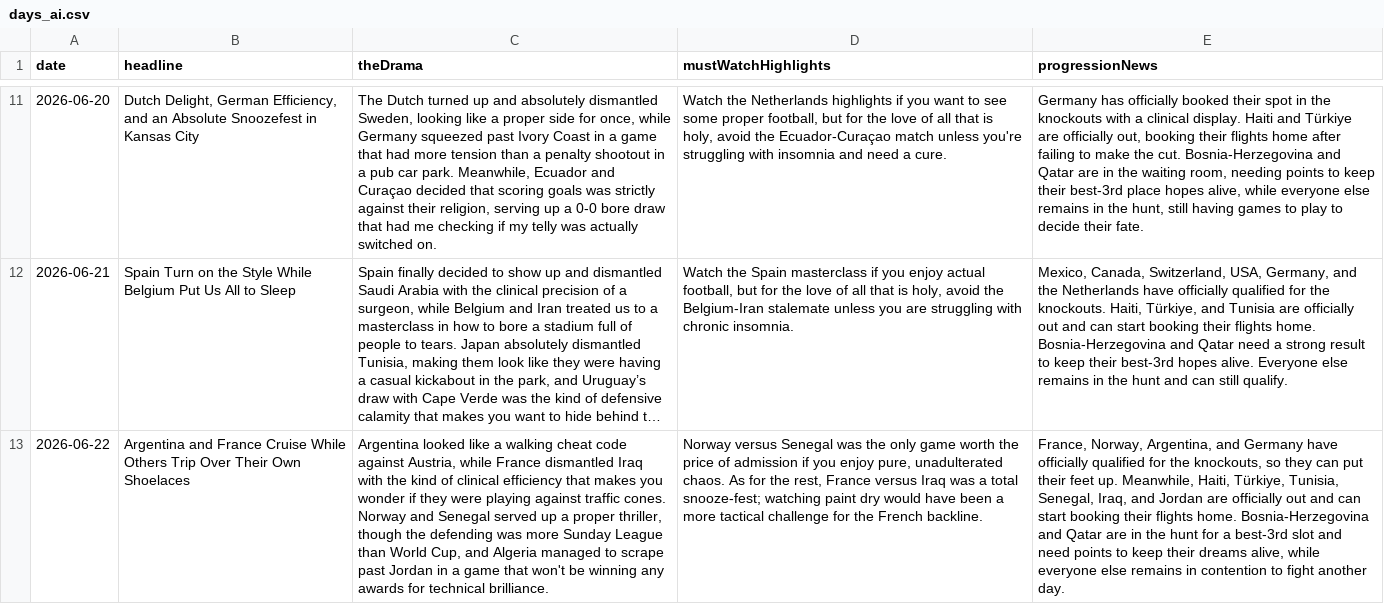
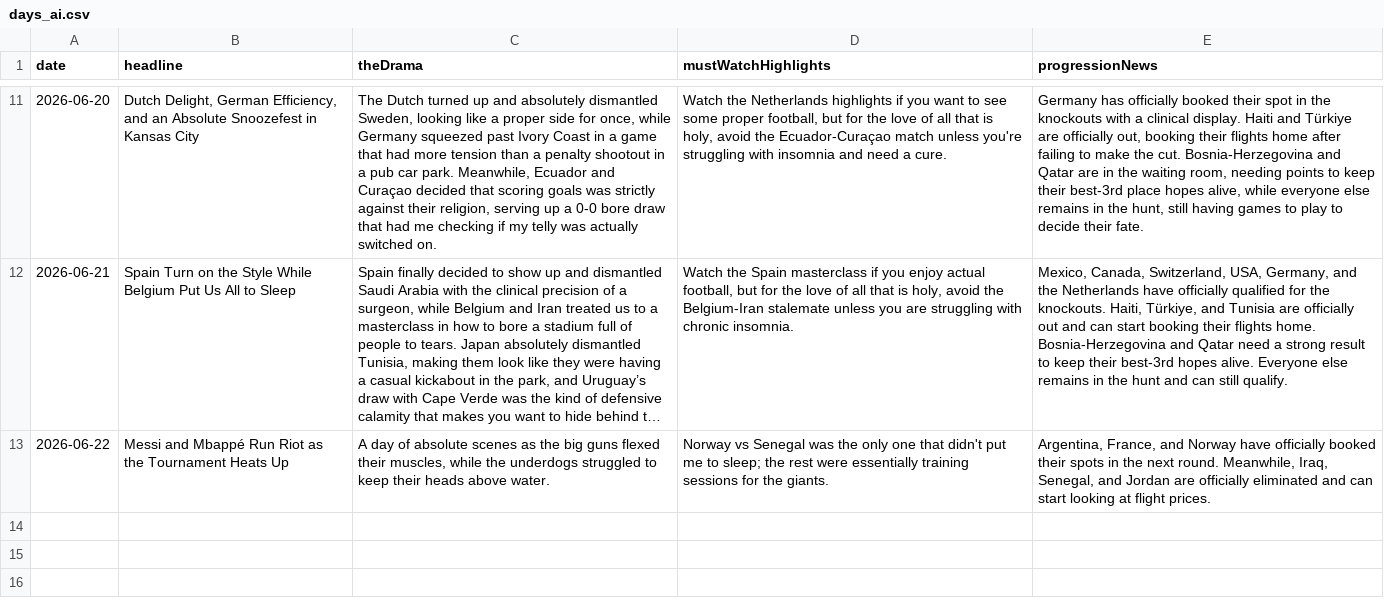
Before and after one commit to bhaisbhai/worldcup2026, a CSV file: public/assets/ai/csv/days_ai.csv, drawn as a sheet; only a part is shown, gaps mark what is left out; long unchanged cells end in …; the diff names each change by its address in the sheet, - before the commit and + after, or states it on an @@ line.

```diff
--- a/public/assets/ai/csv/days_ai.csv
+++ b/public/assets/ai/csv/days_ai.csv
-B13 (headline): Argentina and France Cruise While Others Trip Over Their Own Shoelaces
+B13 (headline): Messi and Mbappé Run Riot as the Tournament Heats Up
-C13 (theDrama): Argentina looked like a walking cheat code against Austria, while France dismantled Iraq with the kind of clinical efficiency that makes you wonder if they were playing against traffic cones. Norway and Senegal served up a proper thriller, though the defending was more Sunday League than World Cup, and Algeria managed to scrape past Jordan in a game that won't be winning any awards for technical brilliance.
+C13 (theDrama): A day of absolute scenes as the big guns flexed their muscles, while the underdogs struggled to keep their heads above water.
-D13 (mustWatchHighlights): Norway versus Senegal was the only game worth the price of admission if you enjoy pure, unadulterated chaos. As for the rest, France versus Iraq was a total snooze-fest; watching paint dry would have been a more tactical challenge for the French backline.
+D13 (mustWatchHighlights): Norway vs Senegal was the only one that didn't put me to sleep; the rest were essentially training sessions for the giants.
-E13 (progressionNews): France, Norway, Argentina, and Germany have officially qualified for the knockouts, so they can put their feet up. Meanwhile, Haiti, Türkiye, Tunisia, Senegal, Iraq, and Jordan are officially out and can start booking their flights home. Bosnia-Herzegovina and Qatar are in the hunt for a best-3rd slot and need points to keep their dreams alive, while everyone else remains in contention to fight another day.
+E13 (progressionNews): Argentina, France, and Norway have officially booked their spots in the next round. Meanwhile, Iraq, Senegal, and Jordan are officially eliminated and can start looking at flight prices.
```
Also changed, not shown: public/assets/ai/csv/matches_ai.csv, public/assets/ai/csv/teams_ai.csv, 3 other files.
